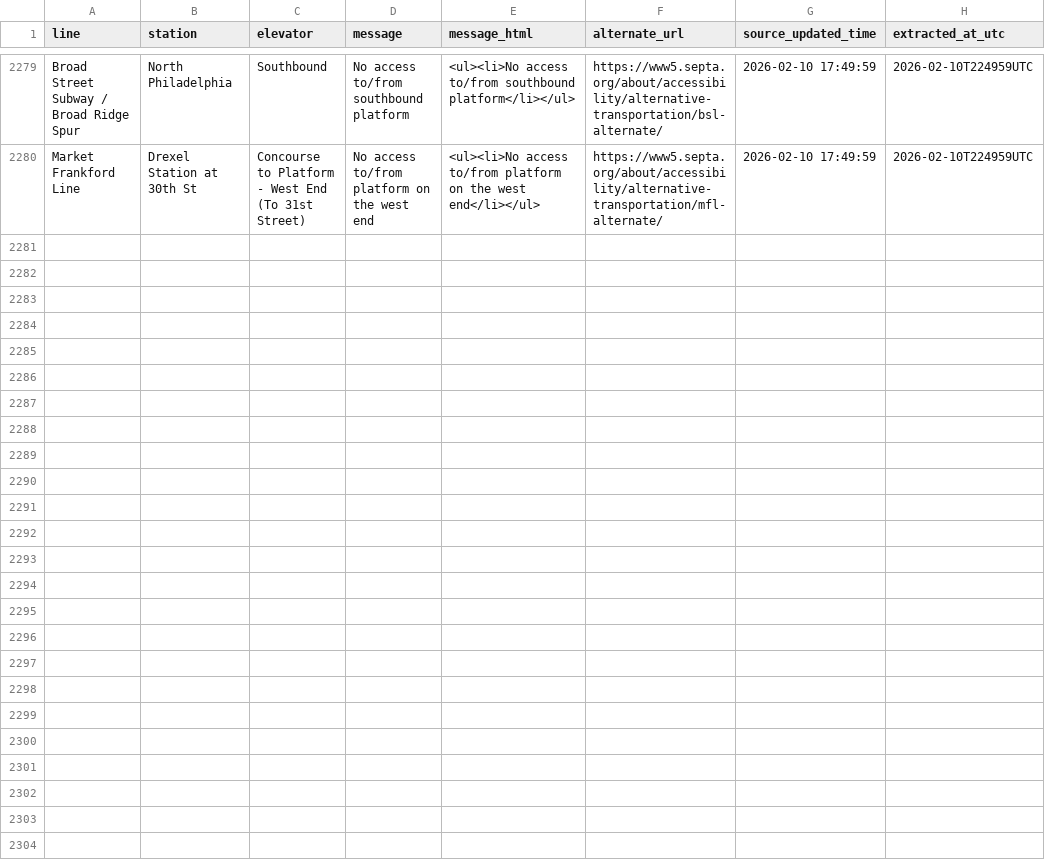
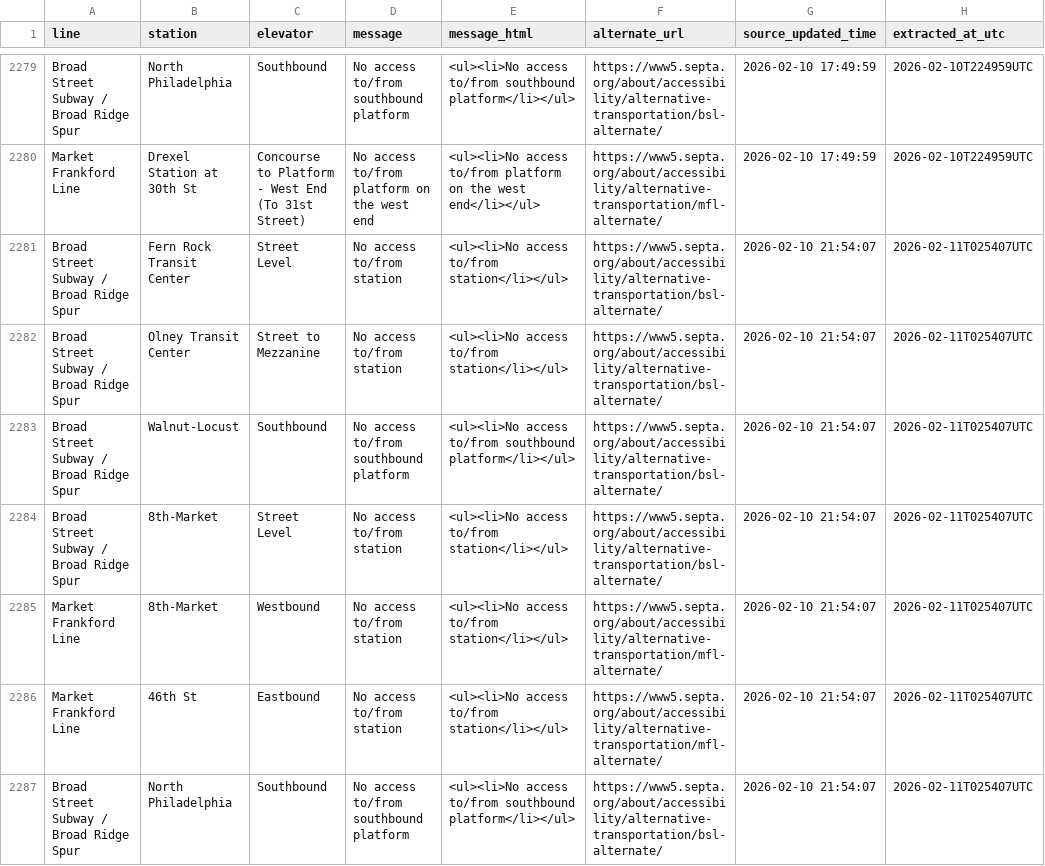
Before and after one commit to anyamemensah/data-archive, a CSV file: data/septa_elevator_outages/septa_elevator_outage_history.csv, drawn as a sheet; only a part is shown, gaps mark what is left out; the diff names each change by its address in the sheet, - before the commit and + after, or states it on an @@ line.

```diff
--- a/data/septa_elevator_outages/septa_elevator_outage_history.csv
+++ b/data/septa_elevator_outages/septa_elevator_outage_history.csv
+row 2281: Broad Street Subway / Broad Ridge Spur | Fern Rock Transit Center | Street Level | No access to/from station | <ul><li>No access to/from station</li></ul> | https://www5.septa.org/about/accessibility/alternative-transportation/bsl-alternate/ | 2026-02-10 21:54:07 | 2026-02-11T025407UTC
+row 2282: Broad Street Subway / Broad Ridge Spur | Olney Transit Center | Street to Mezzanine | No access to/from station | <ul><li>No access to/from station</li></ul> | https://www5.septa.org/about/accessibility/alternative-transportation/bsl-alternate/ | 2026-02-10 21:54:07 | 2026-02-11T025407UTC
+row 2283: Broad Street Subway / Broad Ridge Spur | Walnut-Locust | Southbound | No access to/from southbound platform | <ul><li>No access to/from southbound platform</li></ul> | https://www5.septa.org/about/accessibility/alternative-transportation/bsl-alternate/ | 2026-02-10 21:54:07 | 2026-02-11T025407UTC
+row 2284: Broad Street Subway / Broad Ridge Spur | 8th-Market | Street Level | No access to/from station | <ul><li>No access to/from station</li></ul> | https://www5.septa.org/about/accessibility/alternative-transportation/bsl-alternate/ | 2026-02-10 21:54:07 | 2026-02-11T025407UTC
+row 2285: Market Frankford Line | 8th-Market | Westbound | No access to/from station | <ul><li>No access to/from station</li></ul> | https://www5.septa.org/about/accessibility/alternative-transportation/mfl-alternate/ | 2026-02-10 21:54:07 | 2026-02-11T025407UTC
+row 2286: Market Frankford Line | 46th St | Eastbound | No access to/from station | <ul><li>No access to/from station</li></ul> | https://www5.septa.org/about/accessibility/alternative-transportation/mfl-alternate/ | 2026-02-10 21:54:07 | 2026-02-11T025407UTC
+row 2287: Broad Street Subway / Broad Ridge Spur | North Philadelphia | Southbound | No access to/from southbound platform | <ul><li>No access to/from southbound platform</li></ul> | https://www5.septa.org/about/accessibility/alternative-transportation/bsl-alternate/ | 2026-02-10 21:54:07 | 2026-02-11T025407UTC
```
